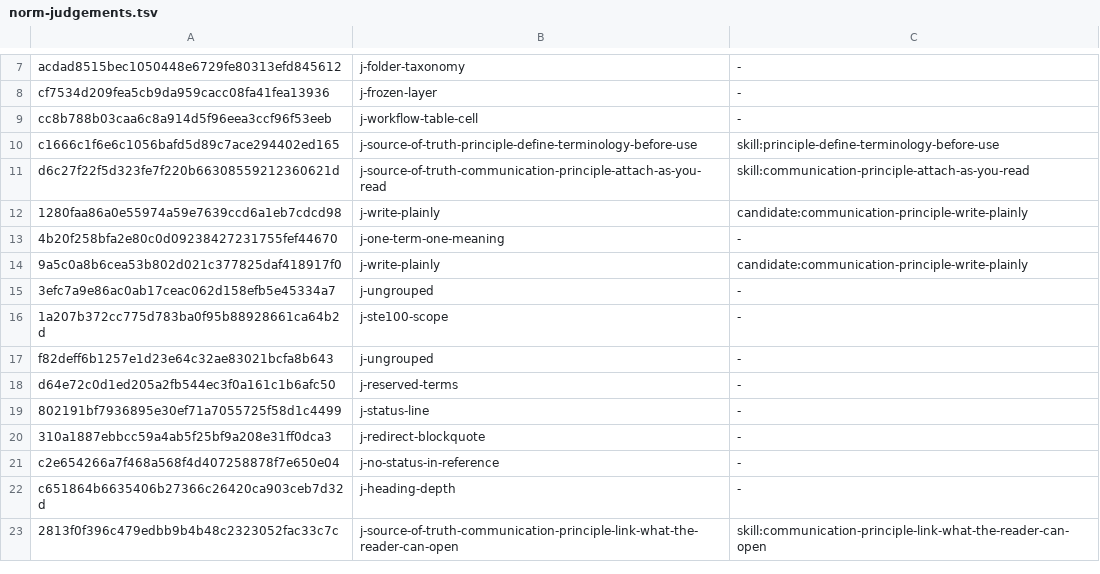
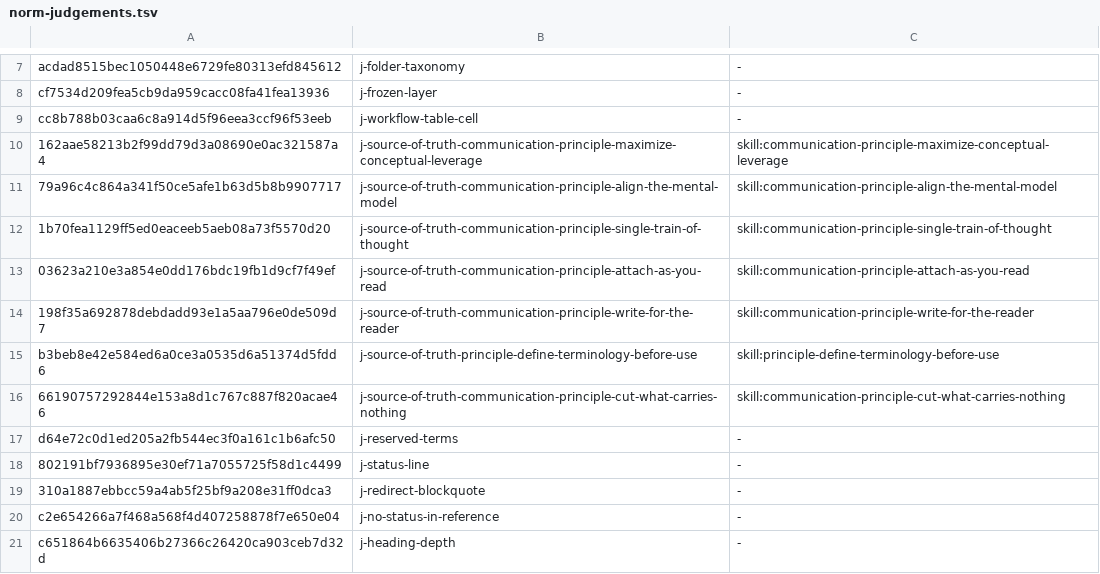
Before and after one commit to yaojiethng/agent-sandbox, a TSV file: scripts/lint/norm-judgements.tsv, drawn as a sheet; only a part is shown, gaps mark what is left out; the shorter side is filled out with more unchanged rows.

Commit message:
workflow: give the plain-wording rules three owners
Three principle skills replace the plain-wording draft and the policy section that held their rules, and the leading-word concept moves to the one that judges word choice.

```diff
--- a/scripts/lint/norm-judgements.tsv
+++ b/scripts/lint/norm-judgements.tsv
@@ -9,10 +9,9 @@ cf7534d209fea5cb9da959cacc08fa41fea13936	j-frozen-layer	-
 cc8b788b03caa6c8a914d5f96eea3ccf96f53eeb	j-workflow-table-cell	-
-c1666c1f6e6c1056bafd5d89c7ace294402ed165	j-source-of-truth-principle-define-terminology-before-use	skill:principle-define-terminology-before-use
-d6c27f22f5d323fe7f220b66308559212360621d	j-source-of-truth-communication-principle-attach-as-you-read	skill:communication-principle-attach-as-you-read
-1280faa86a0e55974a59e7639ccd6a1eb7cdcd98	j-write-plainly	candidate:communication-principle-write-plainly
-4b20f258bfa2e80c0d09238427231755fef44670	j-one-term-one-meaning	-
-9a5c0a8b6cea53b802d021c377825daf418917f0	j-write-plainly	candidate:communication-principle-write-plainly
-3efc7a9e86ac0ab17ceac062d158efb5e45334a7	j-ungrouped	-
-1a207b372cc775d783ba0f95b88928661ca64b2d	j-ste100-scope	-
-f82deff6b1257e1d23e64c32ae83021bcfa8b643	j-ungrouped	-
+162aae58213b2f99dd79d3a08690e0ac321587a4	j-source-of-truth-communication-principle-maximize-conceptual-leverage	skill:communication-principle-maximize-conceptual-leverage
+79a96c4c864a341f50ce5afe1b63d5b8b9907717	j-source-of-truth-communication-principle-align-the-mental-model	skill:communication-principle-align-the-mental-model
+1b70fea1129ff5ed0eaceeb5aeb08a73f5570d20	j-source-of-truth-communication-principle-single-train-of-thought	skill:communication-principle-single-train-of-thought
+03623a210e3a854e0dd176bdc19fb1d9cf7f49ef	j-source-of-truth-communication-principle-attach-as-you-read	skill:communication-principle-attach-as-you-read
+198f35a692878debdadd93e1a5aa796e0de509d7	j-source-of-truth-communication-principle-write-for-the-reader	skill:communication-principle-write-for-the-reader
+b3beb8e42e584ed6a0ce3a0535d6a51374d5fdd6	j-source-of-truth-principle-define-terminology-before-use	skill:principle-define-terminology-before-use
+66190757292844e153a8d1c767c887f820acae46	j-source-of-truth-communication-principle-cut-what-carries-nothing	skill:communication-principle-cut-what-carries-nothing
 d64e72c0d1ed205a2fb544ec3f0a161c1b6afc50	j-reserved-terms	-
```
Also changed, not shown: scripts/lint/norm-ownership.tsv, 11 other files.
